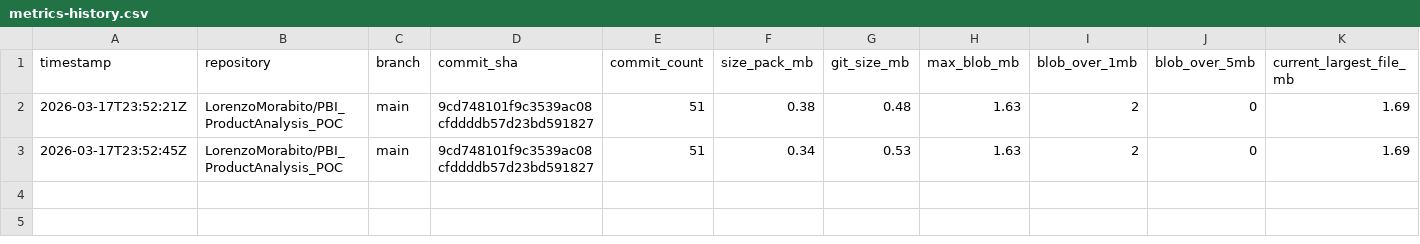
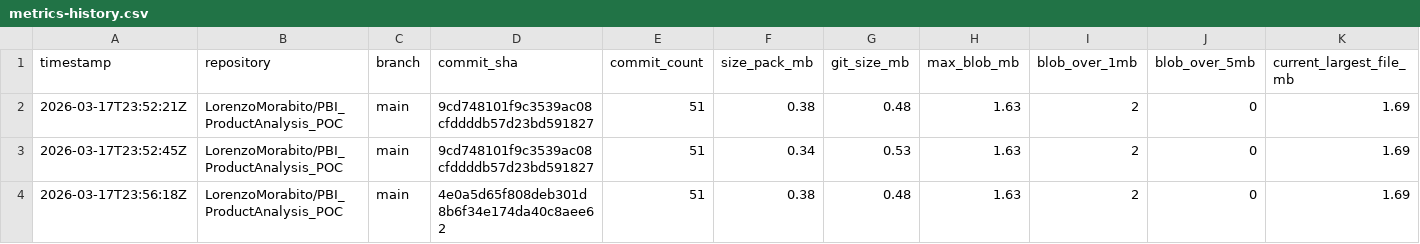
Before and after one commit to LorenzoMorabito/PBI_ProductAnalysis_POC, a CSV file: .repo-health/history/metrics-history.csv, drawn as a sheet; only a part is shown; rows hold the shown columns only; the diff names each change by its address in the sheet, - before the commit and + after, or states it on an @@ line.

```diff
--- a/.repo-health/history/metrics-history.csv
+++ b/.repo-health/history/metrics-history.csv
+row 4: 2026-03-17T23:56:18Z | LorenzoMorabito/PBI_ProductAnalysis_POC | main | 4e0a5d65f808deb301d8b6f34e174da40c8aee62 | 51 | 0.38 | 0.48 | 1.63 | 2 | 0 | 1.69
```
Also changed, not shown: 3 other files.
